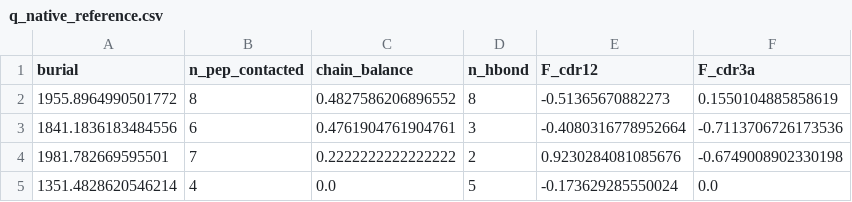
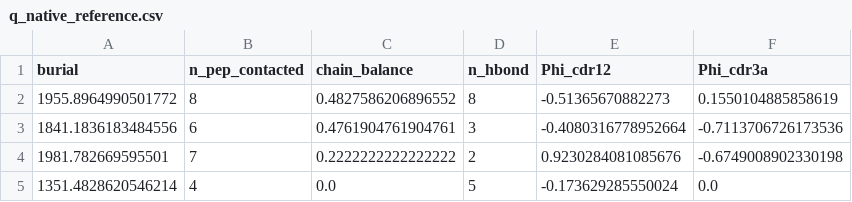
Before and after one commit to antigenomics/tcren, a CSV file: src/tcren/data/q_native_reference.csv, drawn as a sheet; only a part is shown.

```diff
--- a/src/tcren/data/q_native_reference.csv
+++ b/src/tcren/data/q_native_reference.csv
@@ -1,2 +1,2 @@
-burial,n_pep_contacted,chain_balance,n_hbond,F_cdr12,F_cdr3a
+burial,n_pep_contacted,chain_balance,n_hbond,Phi_cdr12,Phi_cdr3a
 1955.8964990501772,8,0.4827586206896552,8,-0.51365670882273,0.1550104885858619
```
Also changed, not shown: 48 other files.
